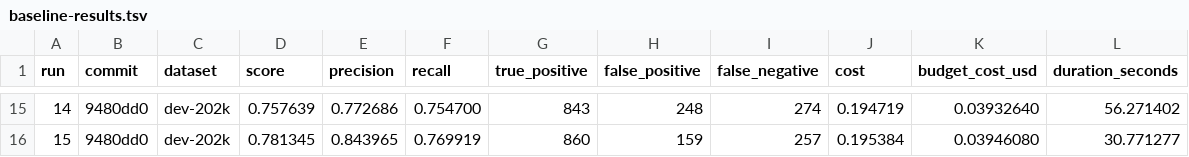
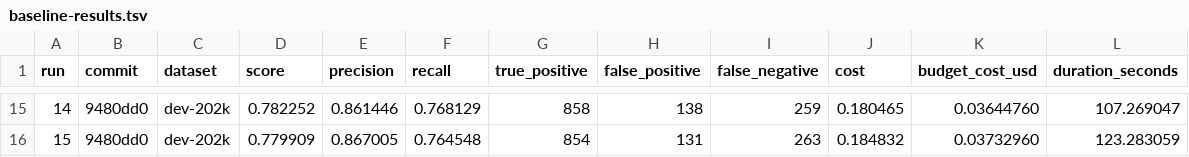
Before and after one commit to implausibleDeniability/autoresearch-agent, a TSV file: baseline-results.tsv, drawn as a sheet; only a part is shown, gaps mark what is left out; the diff covers the shown part only.

```diff
--- a/baseline-results.tsv
+++ b/baseline-results.tsv
@@ -15,2 +15,2 @@ run	commit	dataset	score	precision	recall	true_positive	false_positive	false_neg
-14	9480dd0	dev-202k	0.757639	0.772686	0.754700	843	248	274	0.194719	0.03932640	56.271402
-15	9480dd0	dev-202k	0.781345	0.843965	0.769919	860	159	257	0.195384	0.03946080	30.771277
+14	9480dd0	dev-202k	0.782252	0.861446	0.768129	858	138	259	0.180465	0.03644760	107.269047
+15	9480dd0	dev-202k	0.779909	0.867005	0.764548	854	131	263	0.184832	0.03732960	123.283059
```
Also changed, not shown: 27 edited cells elsewhere in this file, 4 other files.
